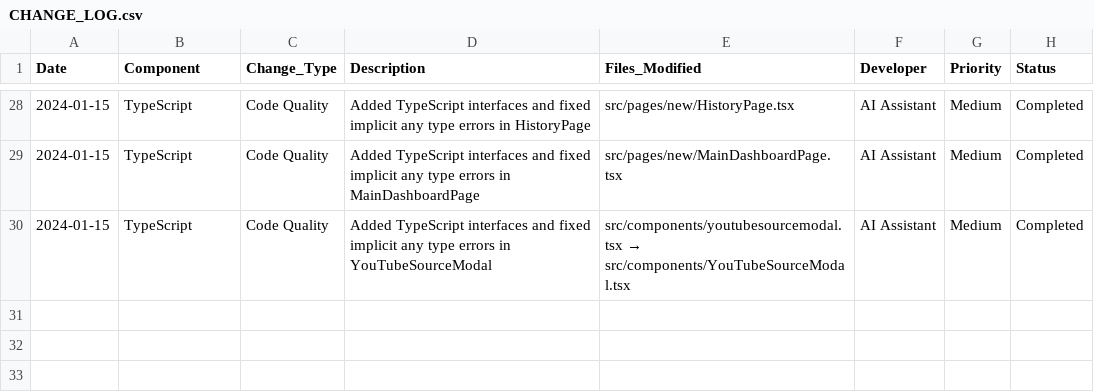
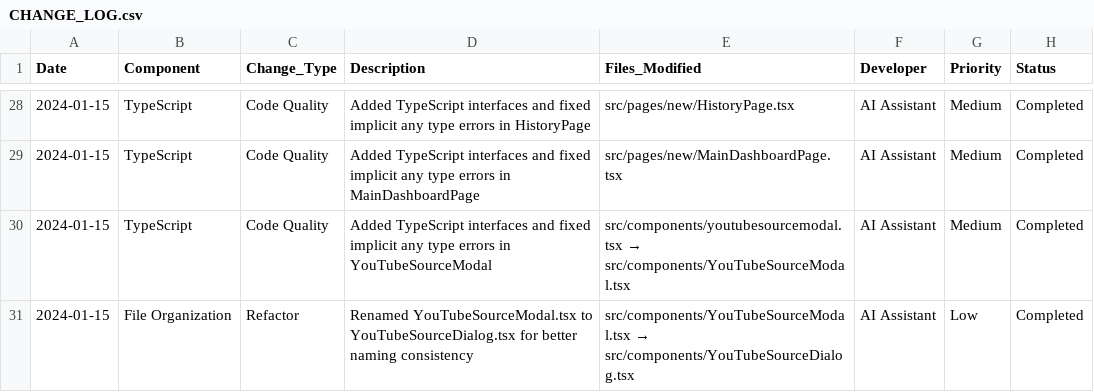
Before and after one commit to sujitbishwash/website_new_js, a CSV file: docs/CHANGE_LOG.csv, drawn as a sheet; only a part is shown, gaps mark what is left out.

Commit message:
renamed file to detect case sensensitive file change

```diff
--- a/docs/CHANGE_LOG.csv
+++ b/docs/CHANGE_LOG.csv
@@ -30 +30,2 @@ Date,Component,Change_Type,Description,Files_Modified,Developer,Priority,Status
 2024-01-15,TypeScript,Code Quality,Added TypeScript interfaces and fixed implicit any type errors in YouTubeSourceModal,src/components/youtubesourcemodal.tsx → src/components/YouTubeSourceModal.tsx,AI Assistant,Medium,Completed
+2024-01-15,File Organization,Refactor,Renamed YouTubeSourceModal.tsx to YouTubeSourceDialog.tsx for better naming consistency,src/components/YouTubeSourceModal.tsx → src/components/YouTubeSourceDialog.tsx,AI Assistant,Low,Completed
```
Also changed, not shown: 1 other file.
